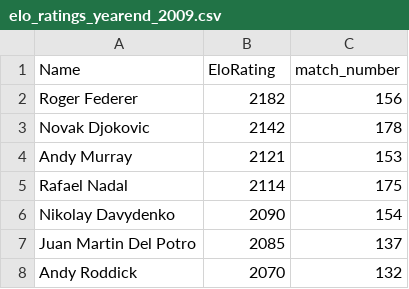
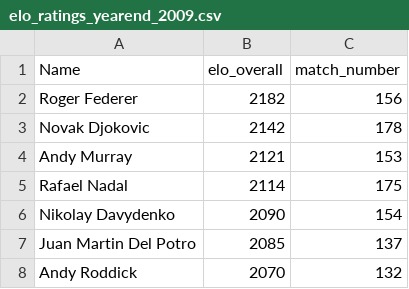
Before and after one commit to jakmuell/Tennis, a CSV file: elo_ratings_yearend_2009.csv, drawn as a sheet; only a part is shown.

```diff
--- a/elo_ratings_yearend_2009.csv
+++ b/elo_ratings_yearend_2009.csv
@@ -1,2 +1,2 @@
-Name,EloRating,match_number
+Name,elo_overall,match_number
 Roger Federer,2182,156
```
Also changed, not shown: 4 other files.
